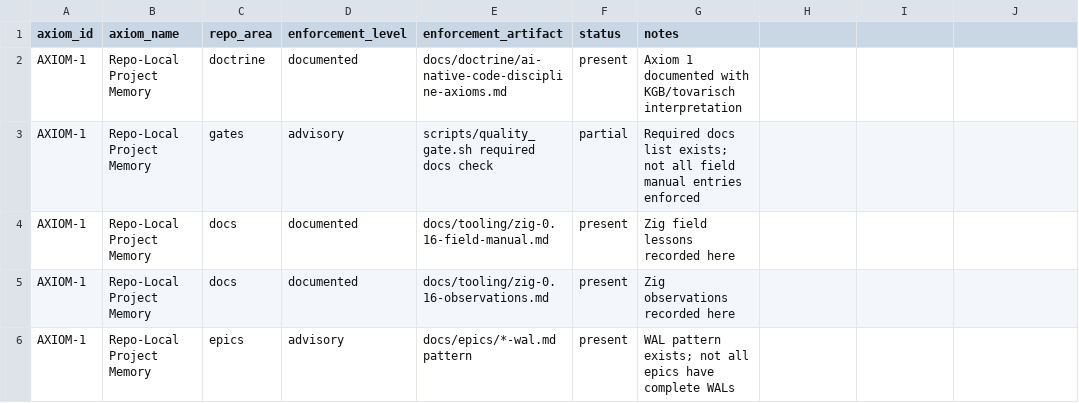
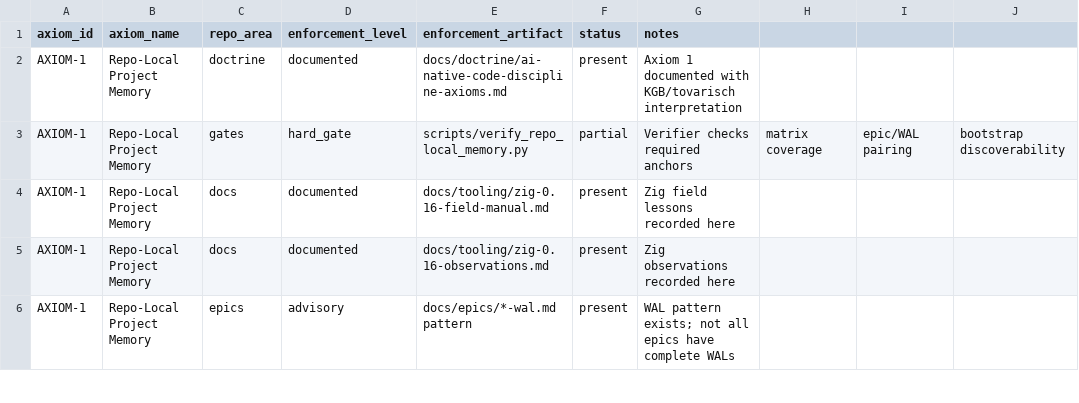
Before and after one commit to s1onique/KGB, a CSV file: docs/doctrine/manifesto_axiom_coverage.csv, drawn as a sheet; only a part is shown.

Commit message:
ACT: Enforce AXIOM-1 repo-local memory drift detection
- Add scripts/verify_repo_local_memory.py: structural verifier for AXIOM-1
  - Required memory anchors (doctrine, matrix, AGENTS, bootstrap)
  - AXIOM-1 matrix coverage check
  - Epic/WAL pairing detection
  - Bootstrap discoverability check
  - Close report structure advisory check
- Add scripts/verify_repo_local_memory_fixtures.py: self-test fixtures
- Wire verifier into scripts/quality_gate.sh
- Update manifesto axiom matrix: AXIOM-1 gates now hard_gate
- Update scripts inventory documentation

```diff
--- a/docs/doctrine/manifesto_axiom_coverage.csv
+++ b/docs/doctrine/manifesto_axiom_coverage.csv
@@ -2,3 +2,3 @@ axiom_id,axiom_name,repo_area,enforcement_level,enforcement_artifact,status,note
 AXIOM-1,Repo-Local Project Memory,doctrine,documented,docs/doctrine/ai-native-code-discipline-axioms.md,present,Axiom 1 documented with KGB/tovarisch interpretation
-AXIOM-1,Repo-Local Project Memory,gates,advisory,scripts/quality_gate.sh required docs check,partial,Required docs list exists; not all field manual entries enforced
+AXIOM-1,Repo-Local Project Memory,gates,hard_gate,scripts/verify_repo_local_memory.py,partial,Verifier checks required anchors, matrix coverage, epic/WAL pairing, bootstrap discoverability
 AXIOM-1,Repo-Local Project Memory,docs,documented,docs/tooling/zig-0.16-field-manual.md,present,Zig field lessons recorded here
```
Also changed, not shown: 4 other files.
